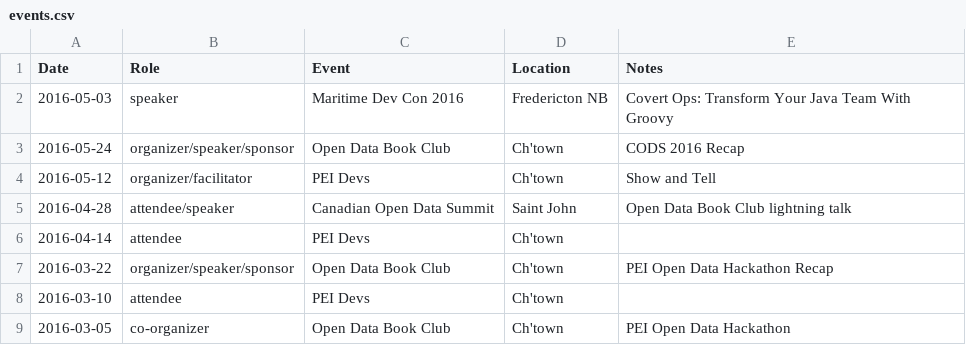
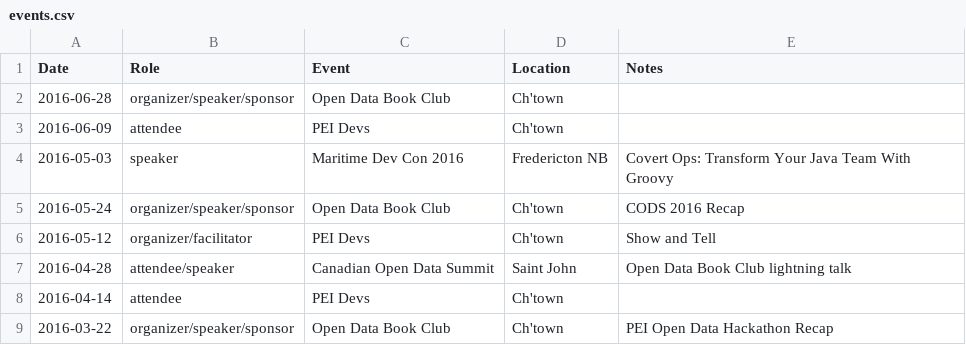
Before and after one commit to codetojoy/self, a CSV file: tech/events.csv, drawn as a sheet; only a part is shown; the shorter side is filled out with more unchanged rows; the diff names each change by its address in the sheet, - before the commit and + after, or states it on an @@ line.

Commit message:
update for June

```diff
--- a/tech/events.csv
+++ b/tech/events.csv
+row 2: 2016-06-28 | organizer/speaker/sponsor | Open Data Book Club | Ch'town
+row 3: 2016-06-09 | attendee | PEI Devs | Ch'town
```
